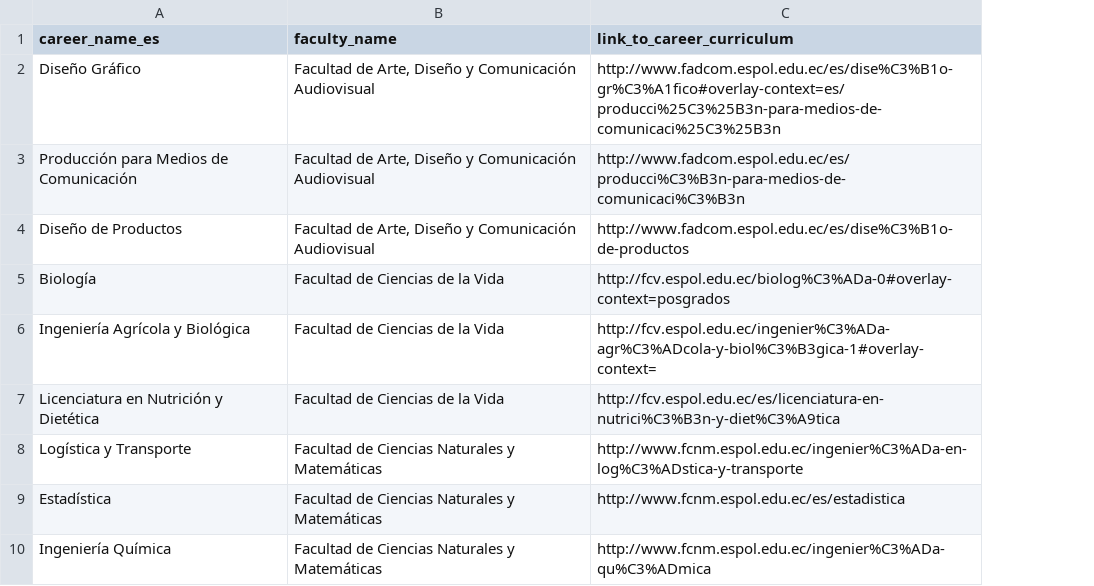
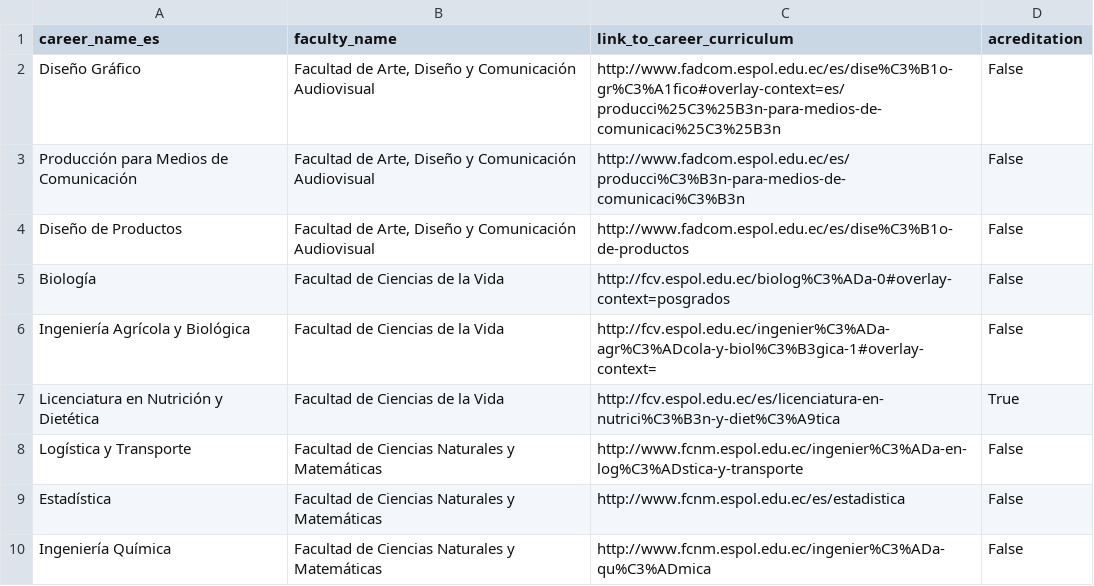
Before and after one commit to junkluis/ioet-selenium-test, a CSV file: GRADO_CAREERS.csv, drawn as a sheet; only a part is shown; the diff names each change by its address in the sheet, - before the commit and + after, or states it on an @@ line.

```diff
--- a/GRADO_CAREERS.csv
+++ b/GRADO_CAREERS.csv
+column D (acreditation), rows 2-10: False | False | False | False | False | True | False | False | False
```
Also changed, not shown: 4 other files.
